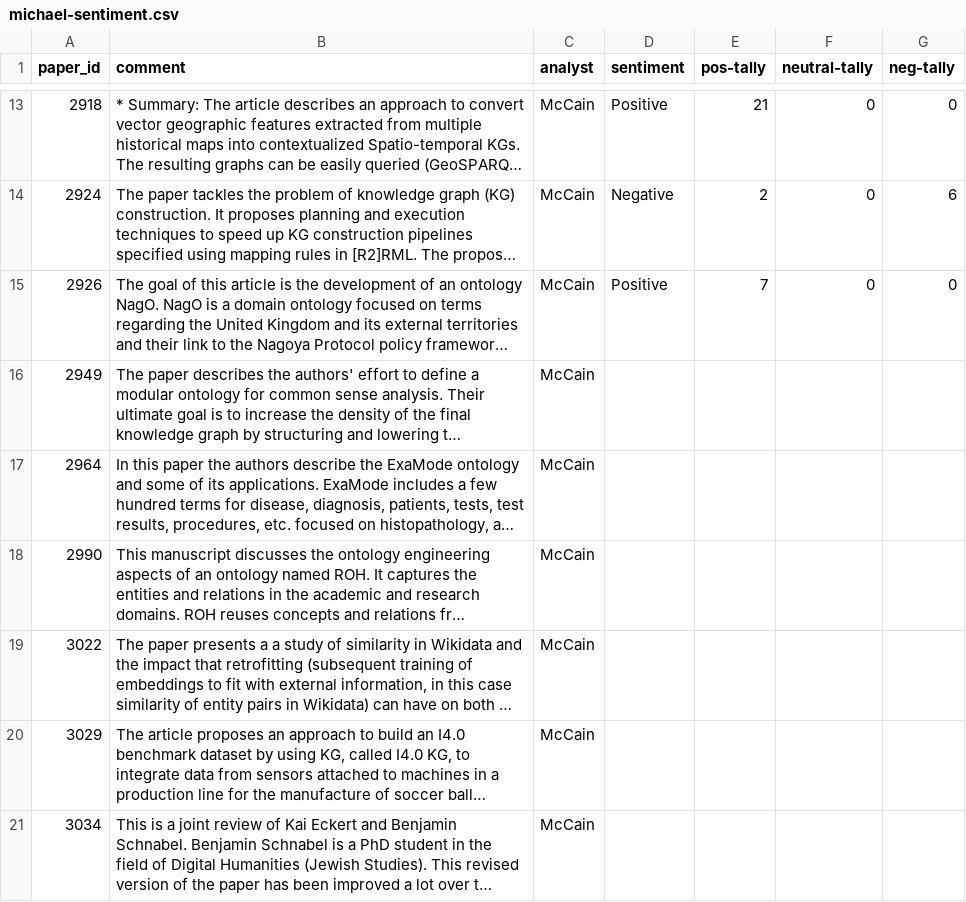
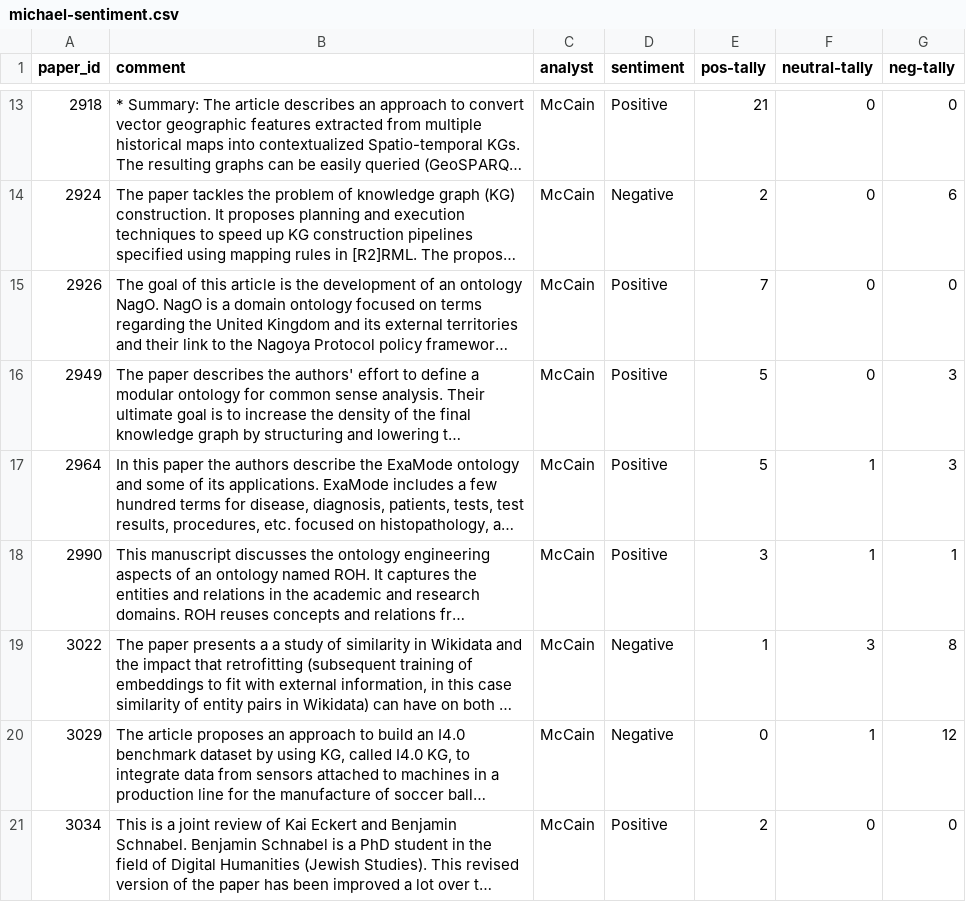
Before and after one commit to kastle-lab/sentiment-analysis-swj, a CSV file: deliverables/data/human-determined-sentiment/michael-sentiment.csv, drawn as a sheet; only a part is shown, gaps mark what is left out; long unchanged cells end in …; the diff names each change by its address in the sheet, - before the commit and + after, or states it on an @@ line.

Commit message:
mccain final sentiment tally

```diff
--- a/deliverables/data/human-determined-sentiment/michael-sentiment.csv
+++ b/deliverables/data/human-determined-sentiment/michael-sentiment.csv
-D16:D18 (sentiment): (empty)
+D16:D18 (sentiment): Positive
-E16:E17 (pos-tally): (empty)
+E16:E17 (pos-tally): 5
-F16 (neutral-tally): (empty)
+F16 (neutral-tally): 0
-G16:G17 (neg-tally): (empty)
+G16:G17 (neg-tally): 3
-F17:F18 (neutral-tally): (empty)
+F17:F18 (neutral-tally): 1
-E18 (pos-tally): (empty)
+E18 (pos-tally): 3
-G18 (neg-tally): (empty)
+G18 (neg-tally): 1
-D19:D20 (sentiment): (empty)
+D19:D20 (sentiment): Negative
-E19 (pos-tally): (empty)
+E19 (pos-tally): 1
-F19 (neutral-tally): (empty)
+F19 (neutral-tally): 3
-G19 (neg-tally): (empty)
+G19 (neg-tally): 8
-E20 (pos-tally): (empty)
+E20 (pos-tally): 0
-F20 (neutral-tally): (empty)
+F20 (neutral-tally): 1
-G20 (neg-tally): (empty)
+G20 (neg-tally): 12
-D21 (sentiment): (empty)
+D21 (sentiment): Positive
-E21 (pos-tally): (empty)
+E21 (pos-tally): 2
-F21 (neutral-tally): (empty)
+F21 (neutral-tally): 0
-G21 (neg-tally): (empty)
+G21 (neg-tally): 0
```
Also changed, not shown: 1 other file.
